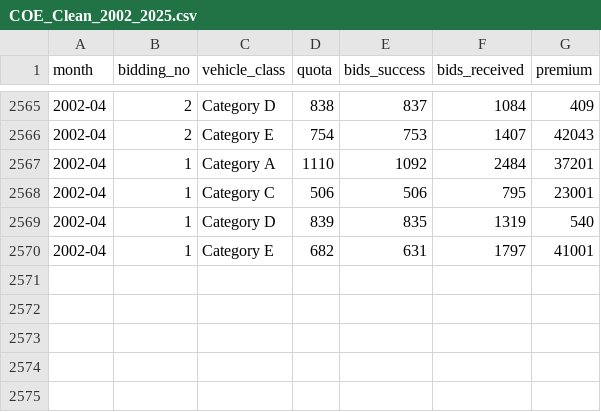
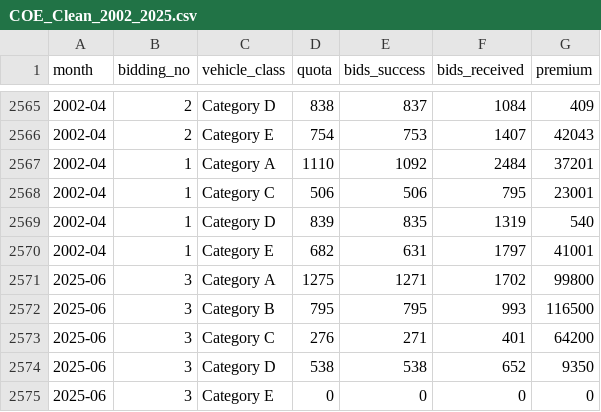
Before and after one commit to jevintanjh/SingaporeCoePredictor, a CSV file: data/COE_Clean_2002_2025.csv, drawn as a sheet; only a part is shown, gaps mark what is left out; the diff names each change by its address in the sheet, - before the commit and + after, or states it on an @@ line.

```diff
--- a/data/COE_Clean_2002_2025.csv
+++ b/data/COE_Clean_2002_2025.csv
+row 2571: 2025-06 | 3 | Category A | 1275 | 1271 | 1702 | 99800
+row 2572: 2025-06 | 3 | Category B | 795 | 795 | 993 | 116500
+row 2573: 2025-06 | 3 | Category C | 276 | 271 | 401 | 64200
+row 2574: 2025-06 | 3 | Category D | 538 | 538 | 652 | 9350
+row 2575: 2025-06 | 3 | Category E | 0 | 0 | 0 | 0
```
Also changed, not shown: 1 other file.
